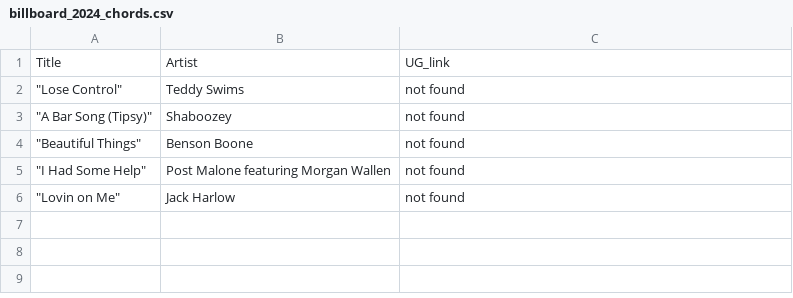
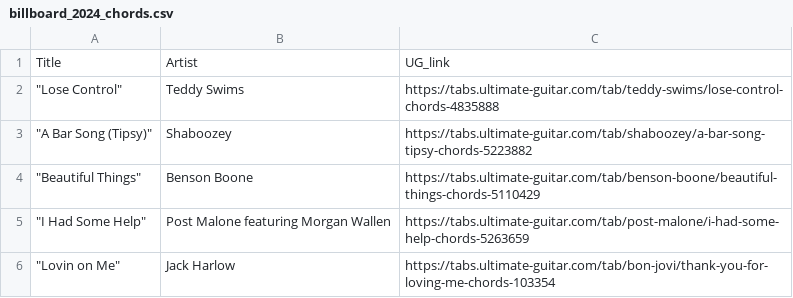
Before and after one commit to spacesweedkid-27/Data-Science-Project-WS2425, a CSV file: data collection/scripts/billboard_2024_chords.csv, drawn as a sheet.

Commit message:
getchords.py now works, accessing ultimate-guitar directly. Contains some assumptions about result structure which could lead to inaccurate results, we'll have to look into that. I also haven't run this script on large amounts of data so I can't be sure whether I can be locked out of UG as well, if requests happen to frequently. There's some measures to prevent that already integrated. #7

```diff
--- a/data collection/scripts/billboard_2024_chords.csv
+++ b/data collection/scripts/billboard_2024_chords.csv
@@ -1,6 +1,6 @@
 Title,Artist,UG_link
-"""Lose Control""",Teddy Swims,not found
-"""A Bar Song (Tipsy)""",Shaboozey,not found
-"""Beautiful Things""",Benson Boone,not found
-"""I Had Some Help""",Post Malone featuring Morgan Wallen,not found
-"""Lovin on Me""",Jack Harlow,not found
+"""Lose Control""",Teddy Swims,https://tabs.ultimate-guitar.com/tab/teddy-swims/lose-control-chords-4835888
+"""A Bar Song (Tipsy)""",Shaboozey,https://tabs.ultimate-guitar.com/tab/shaboozey/a-bar-song-tipsy-chords-5223882
+"""Beautiful Things""",Benson Boone,https://tabs.ultimate-guitar.com/tab/benson-boone/beautiful-things-chords-5110429
+"""I Had Some Help""",Post Malone featuring Morgan Wallen,https://tabs.ultimate-guitar.com/tab/post-malone/i-had-some-help-chords-5263659
+"""Lovin on Me""",Jack Harlow,https://tabs.ultimate-guitar.com/tab/bon-jovi/thank-you-for-loving-me-chords-103354
```
Also changed, not shown: 1 other file.
